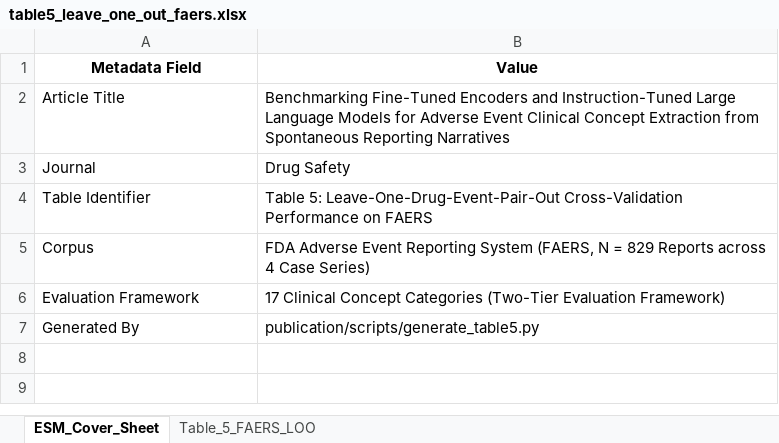
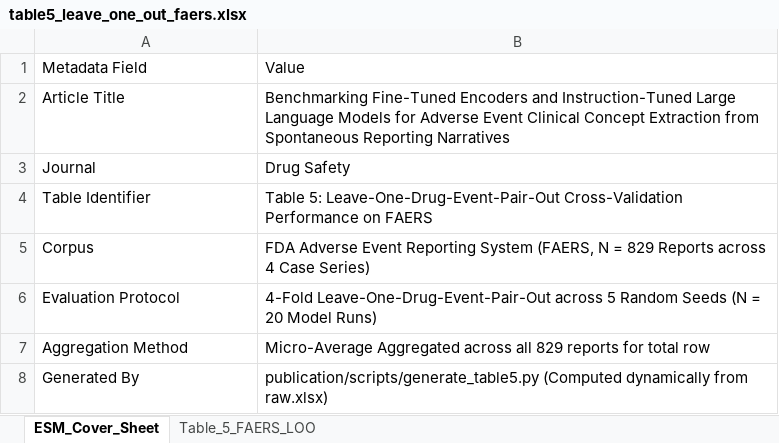
Before and after one commit to seldas/LLM4AE, an Excel workbook: publication/results/tables/table5_leave_one_out_faers.xlsx, sheet ESM_Cover_Sheet, drawn as a sheet; values as stored, in another font and other column widths than the file's, no borders; removed rows and columns are numbered as before the commit, all else as after; the diff names each change by its address in the sheet, - before the commit and + after, or states it on an @@ line.

```diff
--- a/publication/results/tables/table5_leave_one_out_faers.xlsx (sheet ESM_Cover_Sheet)
+++ b/publication/results/tables/table5_leave_one_out_faers.xlsx (sheet ESM_Cover_Sheet)
@@ A1:B1 bold: on → off, alignment: center → left @@
-row 6: Evaluation Framework | 17 Clinical Concept Categories (Two-Tier Evaluation Framework)
+row 6: Evaluation Protocol | 4-Fold Leave-One-Drug-Event-Pair-Out across 5 Random Seeds (N = 20 Model Runs)
+row 7: Aggregation Method | Micro-Average Aggregated across all 829 reports for total row
-B8: publication/scripts/generate_table5.py
+B8: publication/scripts/generate_table5.py (Computed dynamically from raw.xlsx)
```
Also changed, not shown: sheet Table_5_FAERS_LOO, publication/results/bert_runs_FAERS_LOO/metrics.xlsx, publication/results/llama4_runs_FAERS/llama4_metrics.xlsx, 29 other files.
